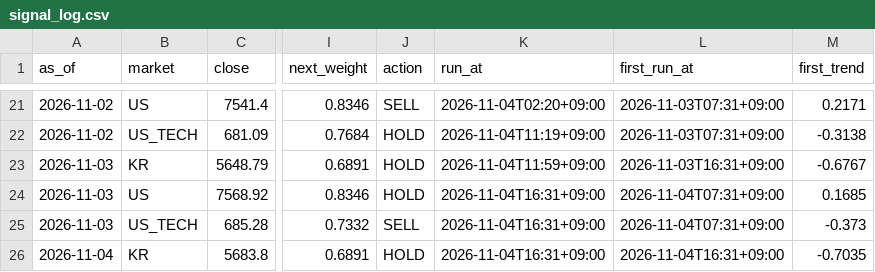
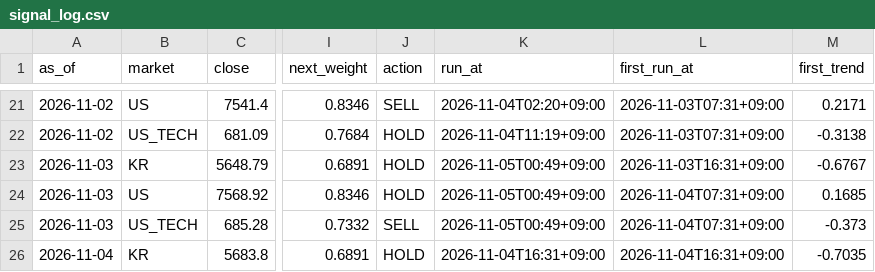
Before and after one commit to isk2026/beta-model, a CSV file: data/signal_log.csv, drawn as a sheet; only a part is shown, gaps mark what is left out; the diff names each change by its address in the sheet, - before the commit and + after, or states it on an @@ line.

```diff
--- a/data/signal_log.csv
+++ b/data/signal_log.csv
-K23 (run_at): 2026-11-04T11:59+09:00
+K23 (run_at): 2026-11-05T00:49+09:00
-K24:K25 (run_at): 2026-11-04T16:31+09:00
+K24:K25 (run_at): 2026-11-05T00:49+09:00
```
Also changed, not shown: 2 other files.
